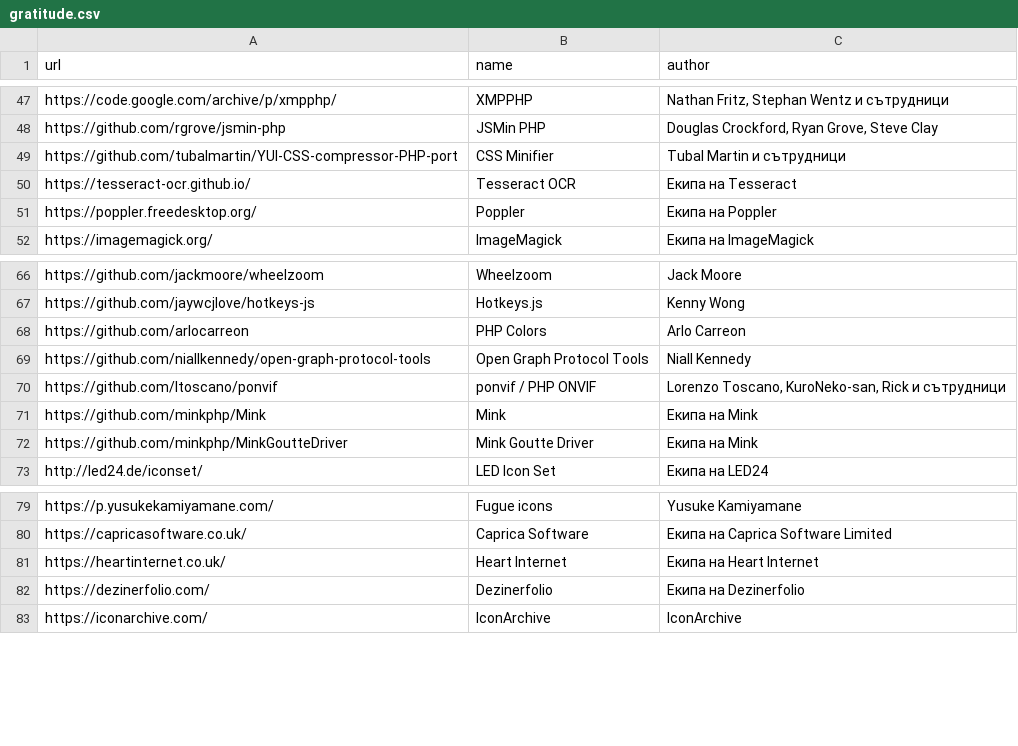
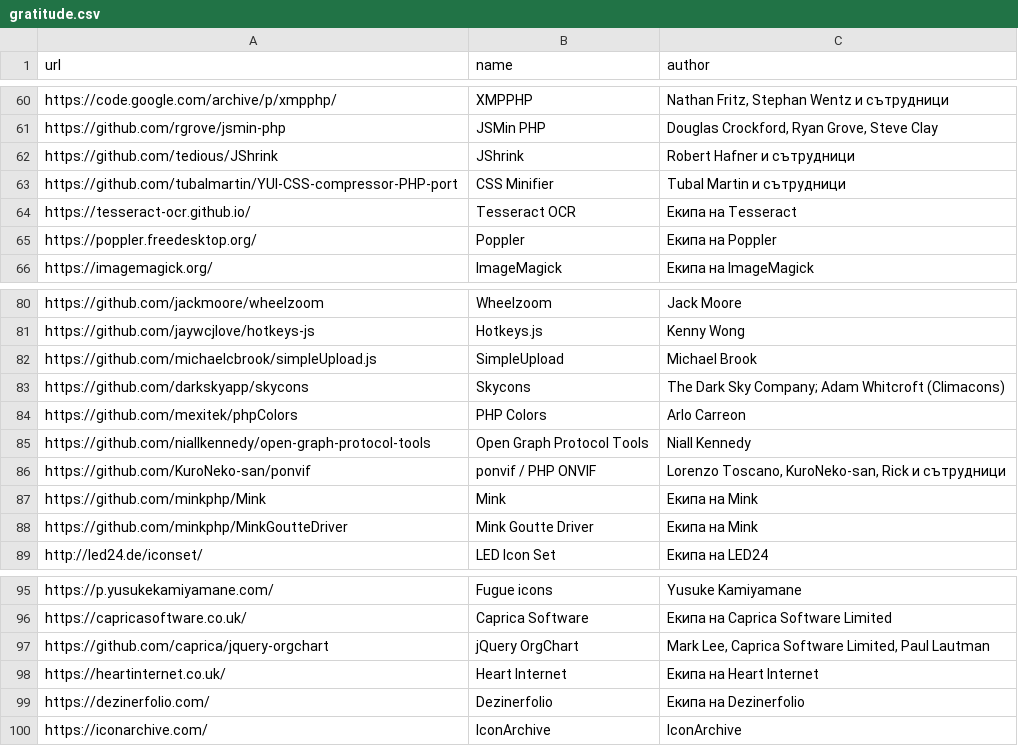
Before and after one commit to bgerp/bgerp, a CSV file: bgerp/data/gratitude.csv, drawn as a sheet; only a part is shown, gaps mark what is left out; the diff covers the shown part only.

```diff
--- a/bgerp/data/gratitude.csv
+++ b/bgerp/data/gratitude.csv
@@ -48,2 +61,3 @@ https://code.google.com/archive/p/xmpphp/|XMPPHP|Nathan Fritz, Stephan Wentz и
 https://github.com/rgrove/jsmin-php|JSMin PHP|Douglas Crockford, Ryan Grove, Steve Clay
+https://github.com/tedious/JShrink|JShrink|Robert Hafner и сътрудници
 https://github.com/tubalmartin/YUI-CSS-compressor-PHP-port|CSS Minifier|Tubal Martin и сътрудници
@@ -67,5 +81,7 @@ https://github.com/jackmoore/wheelzoom|Wheelzoom|Jack Moore
 https://github.com/jaywcjlove/hotkeys-js|Hotkeys.js|Kenny Wong
-https://github.com/arlocarreon|PHP Colors|Arlo Carreon
+https://github.com/michaelcbrook/simpleUpload.js|SimpleUpload|Michael Brook
+https://github.com/darkskyapp/skycons|Skycons|The Dark Sky Company; Adam Whitcroft (Climacons)
+https://github.com/mexitek/phpColors|PHP Colors|Arlo Carreon
 https://github.com/niallkennedy/open-graph-protocol-tools|Open Graph Protocol Tools|Niall Kennedy
-https://github.com/ltoscano/ponvif|ponvif / PHP ONVIF|Lorenzo Toscano, KuroNeko-san, Rick и сътрудници
+https://github.com/KuroNeko-san/ponvif|ponvif / PHP ONVIF|Lorenzo Toscano, KuroNeko-san, Rick и сътрудници
 https://github.com/minkphp/Mink|Mink|Екипа на Mink
@@ -80,2 +96,3 @@ https://p.yusukekamiyamane.com/|Fugue icons|Yusuke Kamiyamane
 https://capricasoftware.co.uk/|Caprica Software|Екипа на Caprica Software Limited
+https://github.com/caprica/jquery-orgchart|jQuery OrgChart|Mark Lee, Caprica Software Limited, Paul Lautman
 https://heartinternet.co.uk/|Heart Internet|Екипа на Heart Internet
```
Also changed, not shown: 13 added rows elsewhere in this file.
